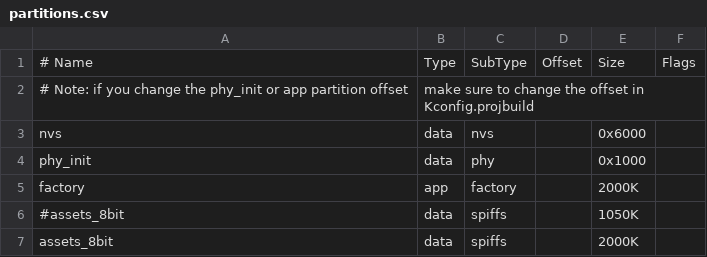
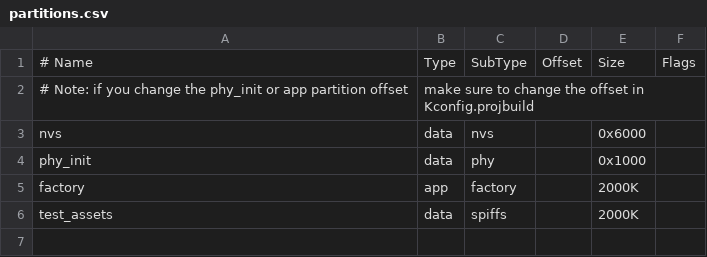
Before and after one commit to espressif2022/esp_emote_gfx, a CSV file: test_apps/partitions.csv, drawn as a sheet; removed rows and columns are numbered as before the commit, all else as after; the diff names each change by its address in the sheet, - before the commit and + after, or states it on an @@ line.

```diff
--- a/test_apps/partitions.csv
+++ b/test_apps/partitions.csv
-row 6: #assets_8bit | data | spiffs |  | 1050K
-A6: assets_8bit
+A6: test_assets
```
Also changed, not shown: 26 other files.
